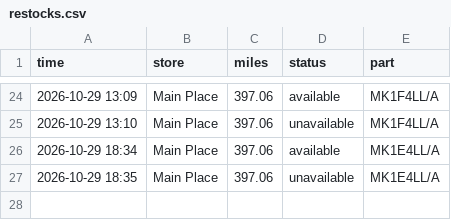
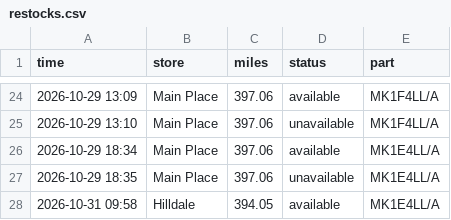
Before and after one commit to aryakvsathye/duo-tracker, a CSV file: restocks.csv, drawn as a sheet; only a part is shown, gaps mark what is left out; the diff names each change by its address in the sheet, - before the commit and + after, or states it on an @@ line.

Commit message:
Update stock data (stock change)

```diff
--- a/restocks.csv
+++ b/restocks.csv
+row 28: 2026-10-31 09:58 | Hilldale | 394.05 | available | MK1E4LL/A
```
Also changed, not shown: 1 other file.
